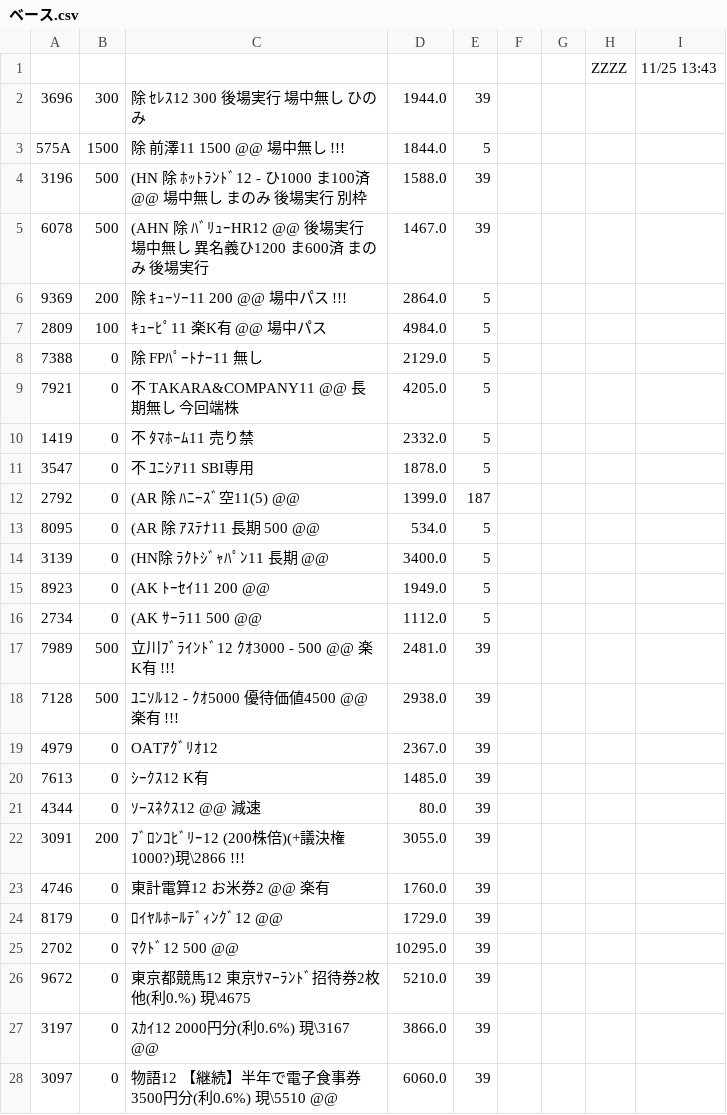
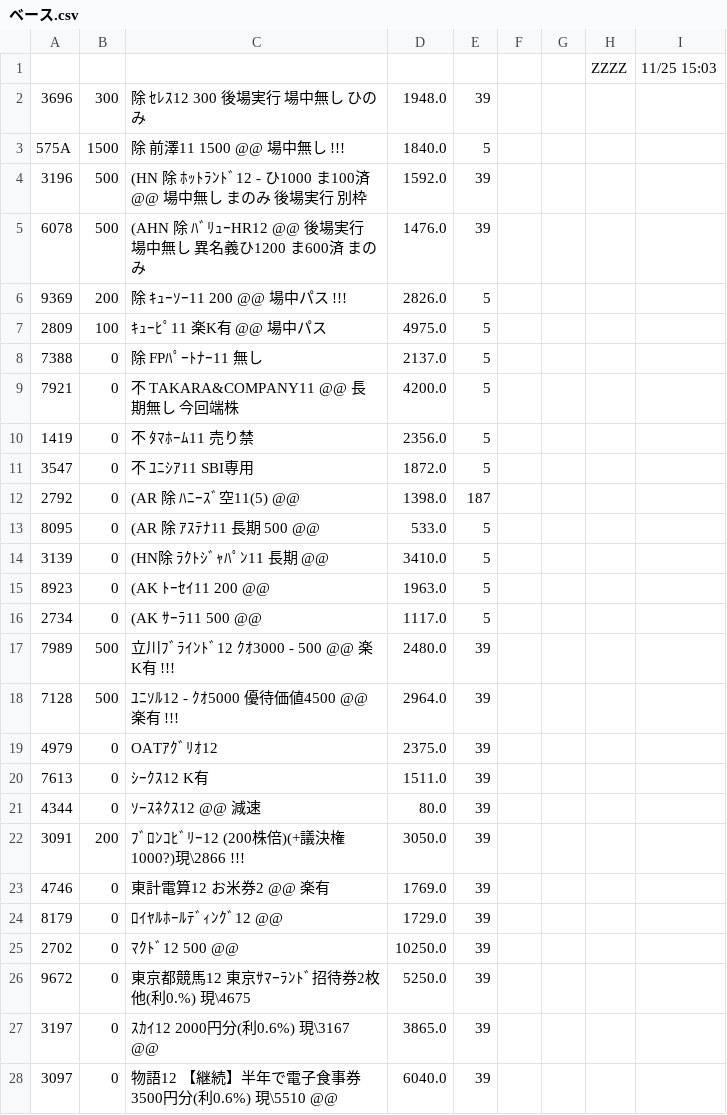
Before and after one commit to kitamotoie/easghgkdsrgvfdgdrftavshstvgsdfsdrweraesfsdvcvewsgsdgsvbrtsgr, a CSV file: ベース.csv, drawn as a sheet; only a part is shown; the diff covers the shown part only.

Commit message:
update history csv via auto-watcher

```diff
--- a/ベース.csv
+++ b/ベース.csv
@@ -1,28 +1,28 @@
-,,,,,,,ZZZZ,11/25 13:43,
-3696,300,除 ｾﾚｽ12  300　　 後場実行　場中無し　ひのみ,1944.0,39
-575A,1500,除 前澤11  1500  @@　　場中無し　!!!,1844.0,5
-3196,500,(HN 除 ﾎｯﾄﾗﾝﾄﾞ12 -  ひ1000 ま100済 @@ 場中無し  まのみ 後場実行　別枠,1588.0,39
-6078,500,(AHN 除 ﾊﾞﾘｭｰHR12 @@ 後場実行 場中無し　異名義ひ1200 ま600済  まのみ　後場実行,1467.0,39
-9369,200,除 ｷｭｰｿｰ11 200  @@ 場中パス　!!!,2864.0,5
-2809,100,ｷｭｰﾋﾟ11　楽K有　@@　場中パス,4984.0,5
-7388,0,除 FPﾊﾟｰﾄﾅｰ11  無し,2129.0,5
-7921,0,不 TAKARA&COMPANY11 @@ 長期無し　今回端株,4205.0,5
-1419,0,不　ﾀﾏﾎｰﾑ11 売り禁,2332.0,5
-3547,0,不　ﾕﾆｼｱ11 SBI専用,1878.0,5
-2792,0,(AR 除 ﾊﾆｰｽﾞ空11(5)  @@ ,1399.0,187
-8095,0,(AR 除 ｱｽﾃﾅ11  長期 500 @@  ,534.0,5
-3139,0,(HN除 ﾗｸﾄｼﾞｬﾊﾟﾝ11 長期  @@ ,3400.0,5
-8923,0,(AK ﾄｰｾｲ11 200 @@ ,1949.0,5
-2734,0,(AK ｻｰﾗ11  500　@@　,1112.0,5
-7989,500,立川ﾌﾞﾗｲﾝﾄﾞ12  ｸｵ3000  - 500 @@ 楽K有　!!!,2481.0,39
-7128,500,ﾕﾆｿﾙ12  -  ｸｵ5000  優待価値4500 @@ 楽有 !!!,2938.0,39
-4979,0,OATｱｸﾞﾘｵ12   ,2367.0,39
-7613,0,ｼｰｸｽ12 K有,1485.0,39
+,,,,,,,ZZZZ,11/25 15:03,
+3696,300,除 ｾﾚｽ12  300　　 後場実行　場中無し　ひのみ,1948.0,39
+575A,1500,除 前澤11  1500  @@　　場中無し　!!!,1840.0,5
+3196,500,(HN 除 ﾎｯﾄﾗﾝﾄﾞ12 -  ひ1000 ま100済 @@ 場中無し  まのみ 後場実行　別枠,1592.0,39
+6078,500,(AHN 除 ﾊﾞﾘｭｰHR12 @@ 後場実行 場中無し　異名義ひ1200 ま600済  まのみ　,1476.0,39
+9369,200,除 ｷｭｰｿｰ11 200  @@ 場中パス　!!!,2826.0,5
+2809,100,ｷｭｰﾋﾟ11　楽K有　@@　場中パス,4975.0,5
+7388,0,除 FPﾊﾟｰﾄﾅｰ11  無し,2137.0,5
+7921,0,不 TAKARA&COMPANY11 @@ 長期無し　今回端株,4200.0,5
+1419,0,不　ﾀﾏﾎｰﾑ11 売り禁,2356.0,5
+3547,0,不　ﾕﾆｼｱ11 SBI専用,1872.0,5
+2792,0,(AR 除 ﾊﾆｰｽﾞ空11(5)  @@ ,1398.0,187
+8095,0,(AR 除 ｱｽﾃﾅ11  長期 500 @@  ,533.0,5
+3139,0,(HN除 ﾗｸﾄｼﾞｬﾊﾟﾝ11 長期  @@ ,3410.0,5
+8923,0,(AK ﾄｰｾｲ11 200 @@ ,1963.0,5
+2734,0,(AK ｻｰﾗ11  500　@@　,1117.0,5
+7989,500,立川ﾌﾞﾗｲﾝﾄﾞ12  ｸｵ3000  - 500 @@ 楽K有　!!!,2480.0,39
+7128,500,ﾕﾆｿﾙ12  -  ｸｵ5000  優待価値4500 @@ 楽有 !!!,2964.0,39
+4979,0,OATｱｸﾞﾘｵ12   ,2375.0,39
+7613,0,ｼｰｸｽ12 K有,1511.0,39
 4344,0,ｿｰｽﾈｸｽ12 @@ 減速,80.0,39
-3091,200,ﾌﾞﾛﾝｺﾋﾞﾘｰ12 (200株倍)(+議決権1000?)現\2866 !!!,3055.0,39
-4746,0,東計電算12  お米券2 @@　楽有,1760.0,39
+3091,200,ﾌﾞﾛﾝｺﾋﾞﾘｰ12 (200株倍)(+議決権1000?)現\2866 !!!,3050.0,39
+4746,0,東計電算12  お米券2 @@　楽有,1769.0,39
 8179,0,ﾛｲﾔﾙﾎｰﾙﾃﾞｨﾝｸﾞ12  @@,1729.0,39
-2702,0,ﾏｸﾄﾞ12   500 @@,10295.0,39
-9672,0,東京都競馬12 東京ｻﾏｰﾗﾝﾄﾞ招待券2枚他(利0.%) 現\4675 ,5210.0,39
-3197,0,ｽｶｲ12  2000円分(利0.6%) 現\3167 @@,3866.0,39
-3097,0,物語12 【継続】半年で電子食事券 3500円分(利0.6%) 現\5510 @@,6060.0,39
+2702,0,ﾏｸﾄﾞ12   500 @@,10250.0,39
+9672,0,東京都競馬12 東京ｻﾏｰﾗﾝﾄﾞ招待券2枚他(利0.%) 現\4675 ,5250.0,39
+3197,0,ｽｶｲ12  2000円分(利0.6%) 現\3167 @@,3865.0,39
+3097,0,物語12 【継続】半年で電子食事券 3500円分(利0.6%) 現\5510 @@,6040.0,39
```
Also changed, not shown: 44 edited cells elsewhere in this file.
